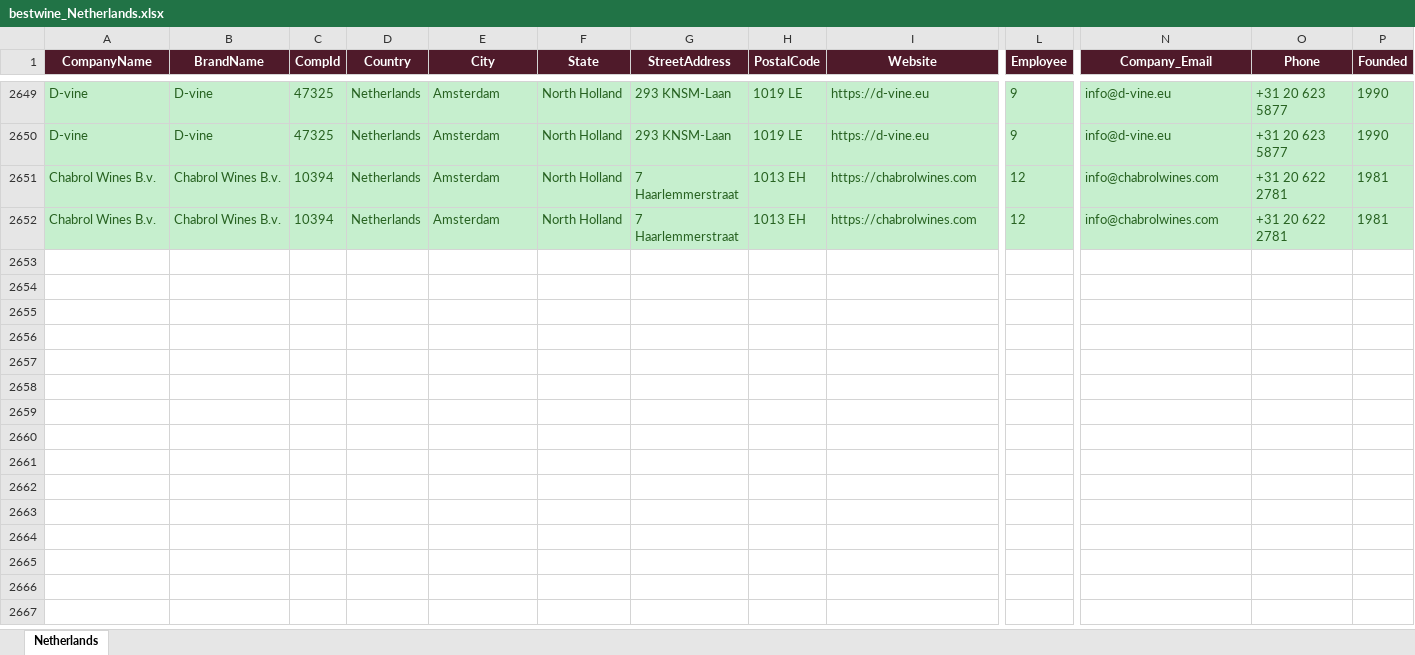
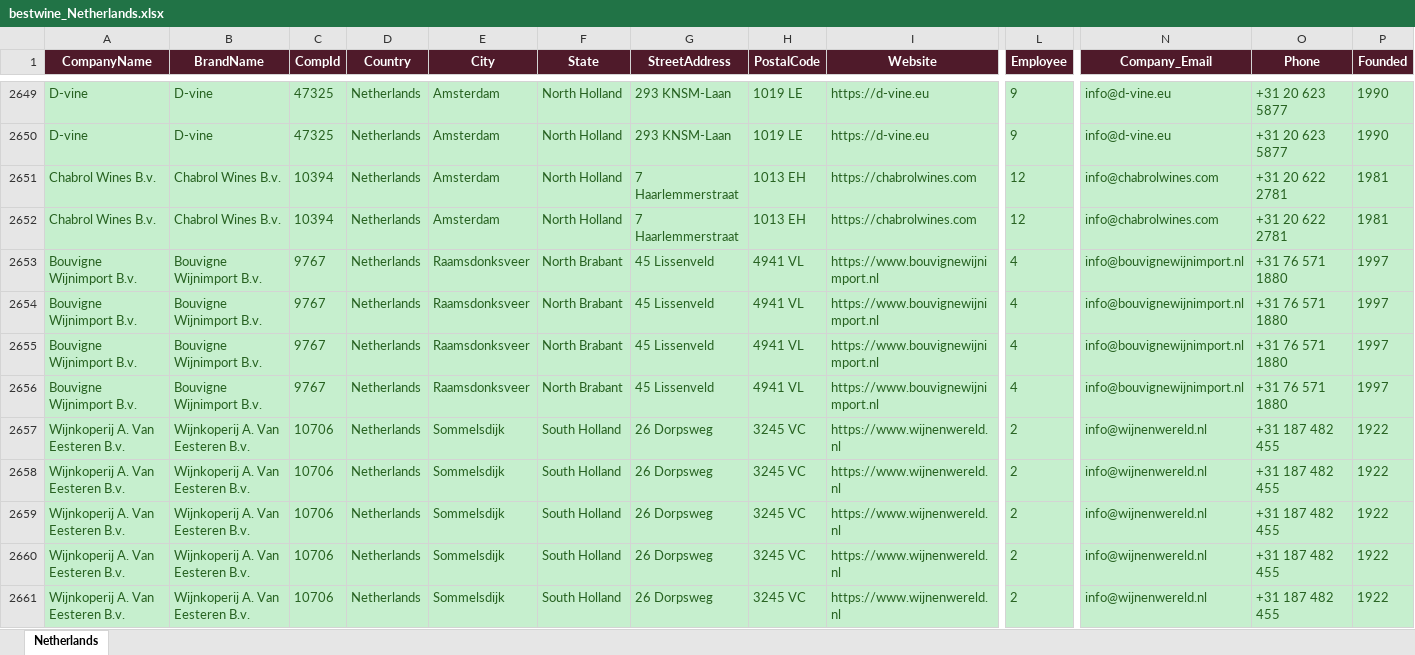
Before and after one commit to shopilciliegio-ship-it/crm-importatori, an Excel workbook: BWI/bestwine_output/bestwine_Netherlands.xlsx, sheet Netherlands, drawn as a sheet; only a part is shown, gaps mark what is left out; values as stored, in another font and other column widths than the file's, no borders; rows hold the shown columns only; the diff covers the shown part only; the diff names each change by its address in the sheet, - before the commit and + after, or states it on an @@ line.

```diff
--- a/BWI/bestwine_output/bestwine_Netherlands.xlsx (sheet Netherlands)
+++ b/BWI/bestwine_output/bestwine_Netherlands.xlsx (sheet Netherlands)
+row 2653: Bouvigne Wijnimport B.v. | Bouvigne Wijnimport B.v. | 9767 | Netherlands | Raamsdonksveer | North Brabant | 45 Lissenveld | 4941 VL | https://www.bouvignewijnimport.nl | 4 | info@bouvignewijnimport.nl | +31 76 571 1880 | 1997
+row 2654: Bouvigne Wijnimport B.v. | Bouvigne Wijnimport B.v. | 9767 | Netherlands | Raamsdonksveer | North Brabant | 45 Lissenveld | 4941 VL | https://www.bouvignewijnimport.nl | 4 | info@bouvignewijnimport.nl | +31 76 571 1880 | 1997
+row 2655: Bouvigne Wijnimport B.v. | Bouvigne Wijnimport B.v. | 9767 | Netherlands | Raamsdonksveer | North Brabant | 45 Lissenveld | 4941 VL | https://www.bouvignewijnimport.nl | 4 | info@bouvignewijnimport.nl | +31 76 571 1880 | 1997
+row 2656: Bouvigne Wijnimport B.v. | Bouvigne Wijnimport B.v. | 9767 | Netherlands | Raamsdonksveer | North Brabant | 45 Lissenveld | 4941 VL | https://www.bouvignewijnimport.nl | 4 | info@bouvignewijnimport.nl | +31 76 571 1880 | 1997
+row 2657: Wijnkoperij A. Van Eesteren B.v. | Wijnkoperij A. Van Eesteren B.v. | 10706 | Netherlands | Sommelsdijk | South Holland | 26 Dorpsweg | 3245 VC | https://www.wijnenwereld.nl | 2 | info@wijnenwereld.nl | +31 187 482 455 | 1922
+row 2658: Wijnkoperij A. Van Eesteren B.v. | Wijnkoperij A. Van Eesteren B.v. | 10706 | Netherlands | Sommelsdijk | South Holland | 26 Dorpsweg | 3245 VC | https://www.wijnenwereld.nl | 2 | info@wijnenwereld.nl | +31 187 482 455 | 1922
+row 2659: Wijnkoperij A. Van Eesteren B.v. | Wijnkoperij A. Van Eesteren B.v. | 10706 | Netherlands | Sommelsdijk | South Holland | 26 Dorpsweg | 3245 VC | https://www.wijnenwereld.nl | 2 | info@wijnenwereld.nl | +31 187 482 455 | 1922
+row 2660: Wijnkoperij A. Van Eesteren B.v. | Wijnkoperij A. Van Eesteren B.v. | 10706 | Netherlands | Sommelsdijk | South Holland | 26 Dorpsweg | 3245 VC | https://www.wijnenwereld.nl | 2 | info@wijnenwereld.nl | +31 187 482 455 | 1922
+row 2661: Wijnkoperij A. Van Eesteren B.v. | Wijnkoperij A. Van Eesteren B.v. | 10706 | Netherlands | Sommelsdijk | South Holland | 26 Dorpsweg | 3245 VC | https://www.wijnenwereld.nl | 2 | info@wijnenwereld.nl | +31 187 482 455 | 1922
```
Also changed, not shown: 45 added rows elsewhere in this sheet, BWI/bestwine_output/bestwine_Brazil.xlsx, BWI/bestwine_output/bestwine_Denmark.xlsx, 56 other files.
